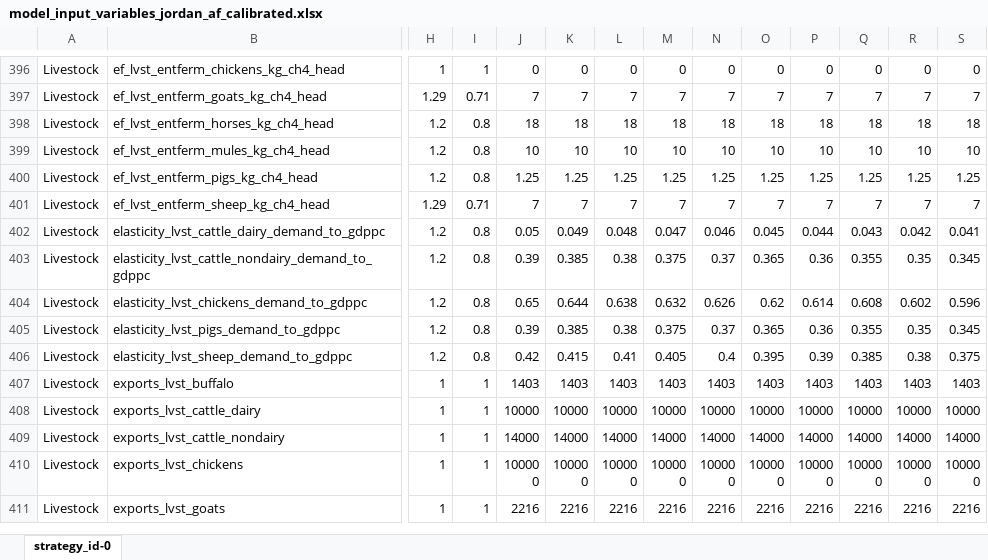
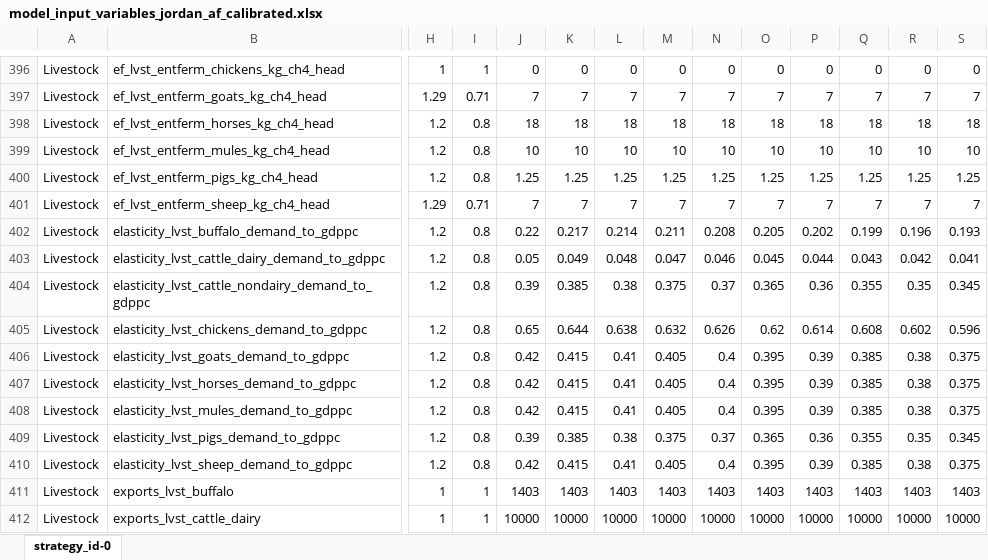
Before and after one commit to jcsyme/sisepuede, an Excel workbook: ref/ingestion/calibrated/jordan/model_input_variables_jordan_af_calibrated.xlsx, sheet strategy_id-0, drawn as a sheet; only a part is shown, gaps mark what is left out; the shorter side is filled out with more unchanged rows; values as stored, in another font and other column widths than the file's, no borders; rows hold the shown columns only; the diff names each change by its address in the sheet, - before the commit and + after, or states it on an @@ line.

```diff
--- a/ref/ingestion/calibrated/jordan/model_input_variables_jordan_af_calibrated.xlsx (sheet strategy_id-0)
+++ b/ref/ingestion/calibrated/jordan/model_input_variables_jordan_af_calibrated.xlsx (sheet strategy_id-0)
+row 402: Livestock | elasticity_lvst_buffalo_demand_to_gdppc | 1.2 | 0.8 | 0.22 | 0.217 | 0.214 | 0.211 | 0.208 | 0.205 | 0.202 | 0.199 | 0.196 | 0.193
+row 406: Livestock | elasticity_lvst_goats_demand_to_gdppc | 1.2 | 0.8 | 0.42 | 0.415 | 0.41 | 0.405 | 0.4 | 0.395 | 0.39 | 0.385 | 0.38 | 0.375
+row 407: Livestock | elasticity_lvst_horses_demand_to_gdppc | 1.2 | 0.8 | 0.42 | 0.415 | 0.41 | 0.405 | 0.4 | 0.395 | 0.39 | 0.385 | 0.38 | 0.375
+row 408: Livestock | elasticity_lvst_mules_demand_to_gdppc | 1.2 | 0.8 | 0.42 | 0.415 | 0.41 | 0.405 | 0.4 | 0.395 | 0.39 | 0.385 | 0.38 | 0.375
```
Also changed, not shown: ref/ingestion/calibrated/chile/model_input_variables_chile_af_calibrated.xlsx, ref/ingestion/calibrated/honduras/model_input_variables_honduras_af_calibrated.xlsx, 24 other files.
